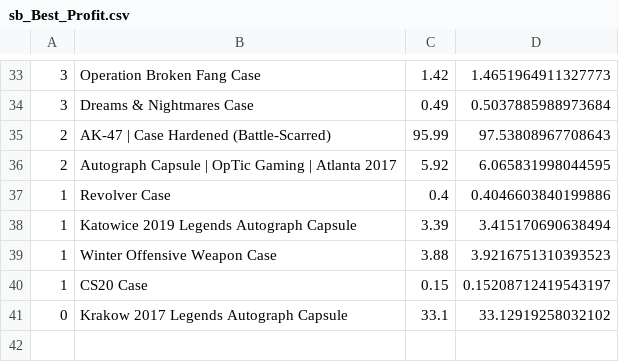
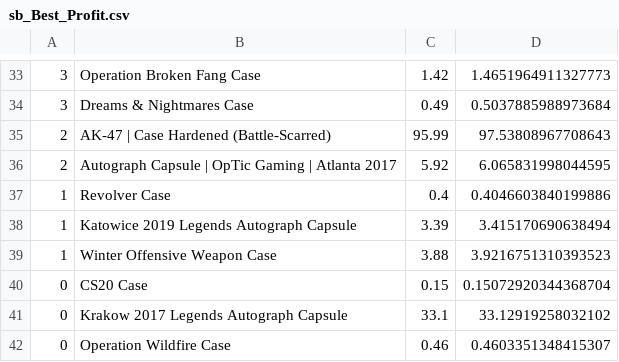
Before and after one commit to AUTACE/Trade_Data, a CSV file: sb_Best_Profit.csv, drawn as a sheet; only a part is shown, gaps mark what is left out; the diff covers the shown part only.

```diff
--- a/sb_Best_Profit.csv
+++ b/sb_Best_Profit.csv
@@ -39,3 +39,4 @@
 1;Winter Offensive Weapon Case;3.88;3.9216751310393523
-1;CS20 Case;0.15;0.15208712419543197
+0;CS20 Case;0.15;0.15072920344368704
 0;Krakow 2017 Legends Autograph Capsule;33.1;33.12919258032102
+0;Operation Wildfire Case;0.46;0.4603351348415307
```
Also changed, not shown: 4 added rows, 4 removed rows and 6 edited cells elsewhere in this file.
